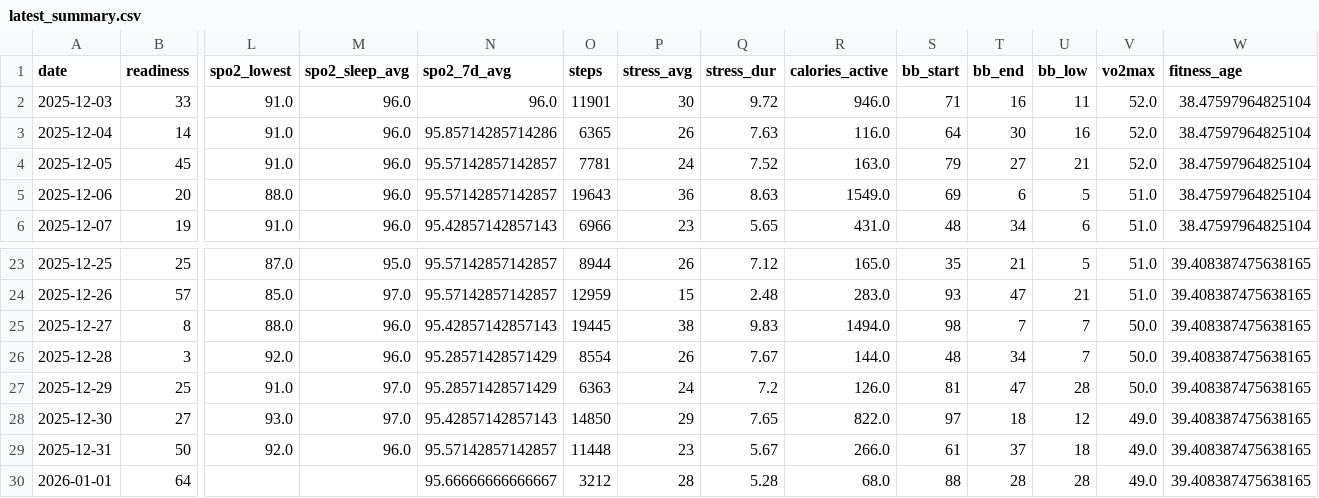
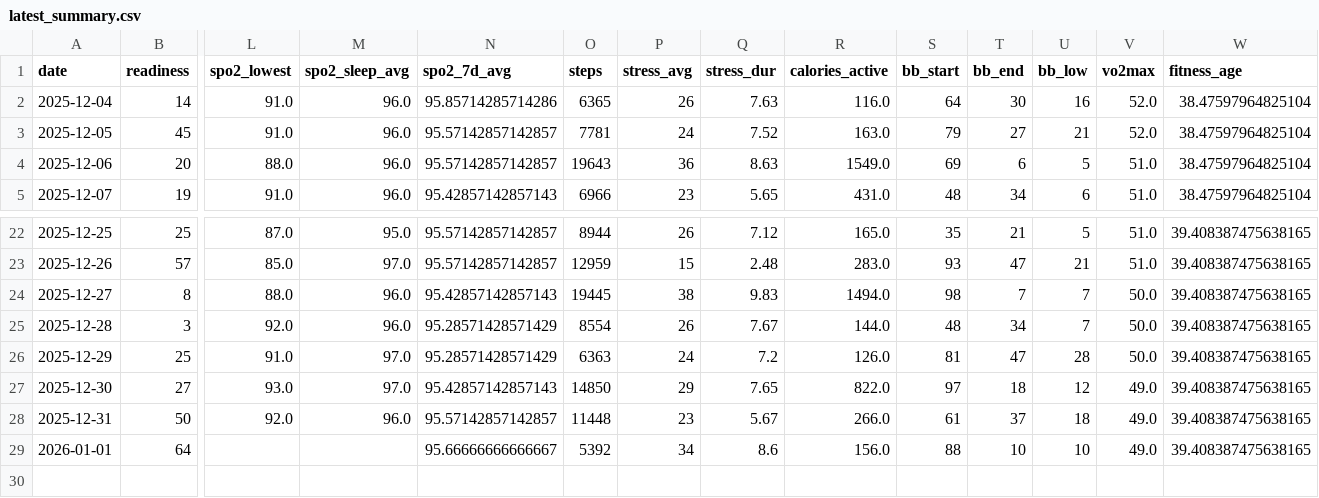
Before and after one commit to tijuanajack/garmin-health-data, a CSV file: latest_summary.csv, drawn as a sheet; only a part is shown, gaps mark what is left out; removed rows and columns are numbered as before the commit, all else as after; rows hold the shown columns only; the diff names each change by its address in the sheet, - before the commit and + after, or states it on an @@ line.

```diff
--- a/latest_summary.csv
+++ b/latest_summary.csv
-row 2: 2025-12-03 | 33 | 91.0 | 96.0 | 96.0 | 11901 | 30 | 9.72 | 946.0 | 71 | 16 | 11 | 52.0 | 38.47597964825104
-O29 (steps): 3212
+O29 (steps): 5392
-P29 (stress_avg): 28
+P29 (stress_avg): 34
-Q29 (stress_dur): 5.28
+Q29 (stress_dur): 8.6
-R29 (calories_active): 68.0
+R29 (calories_active): 156.0
-T29 (bb_end): 28
+T29 (bb_end): 10
-U29 (bb_low): 28
+U29 (bb_low): 10
```
